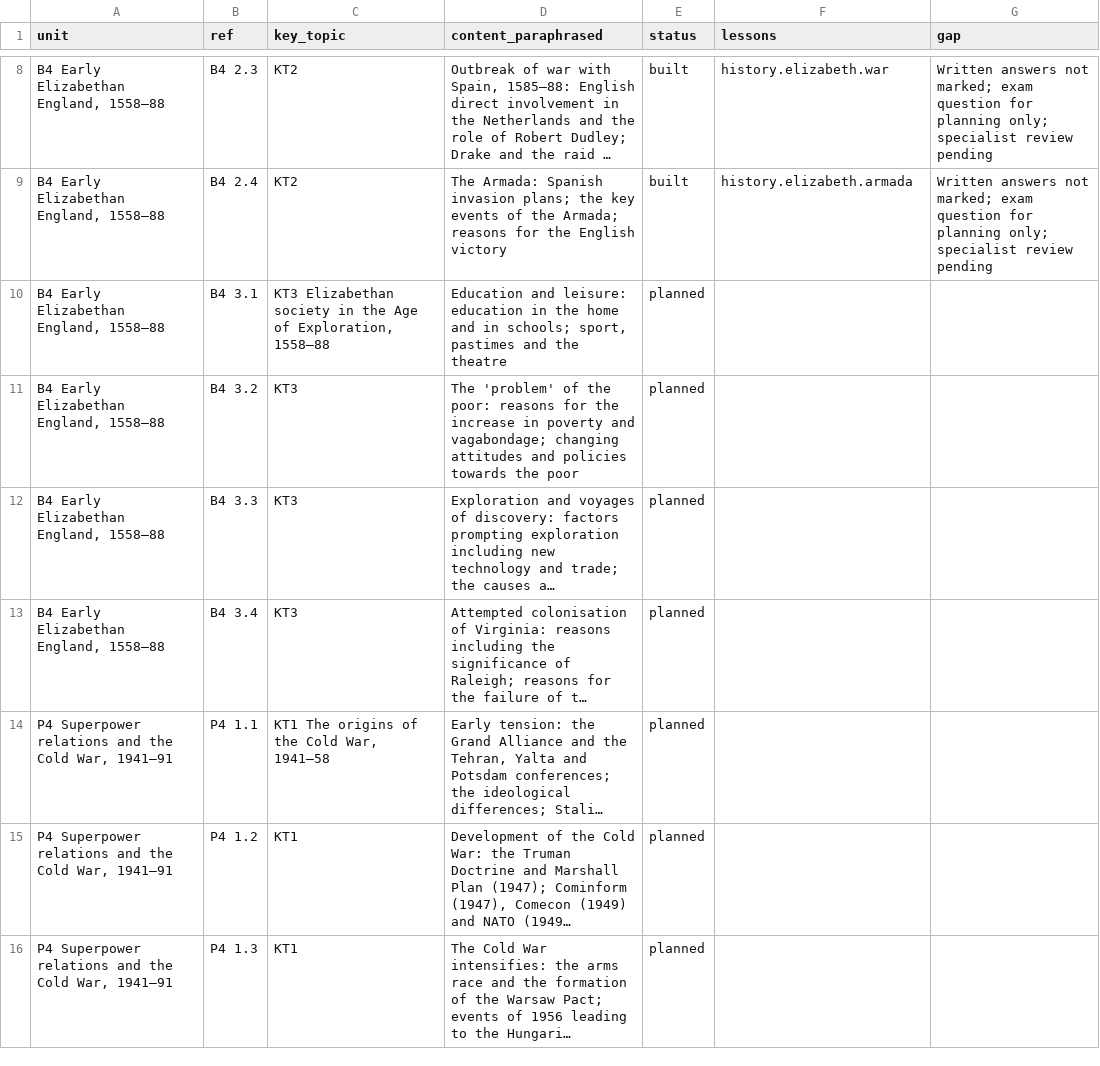
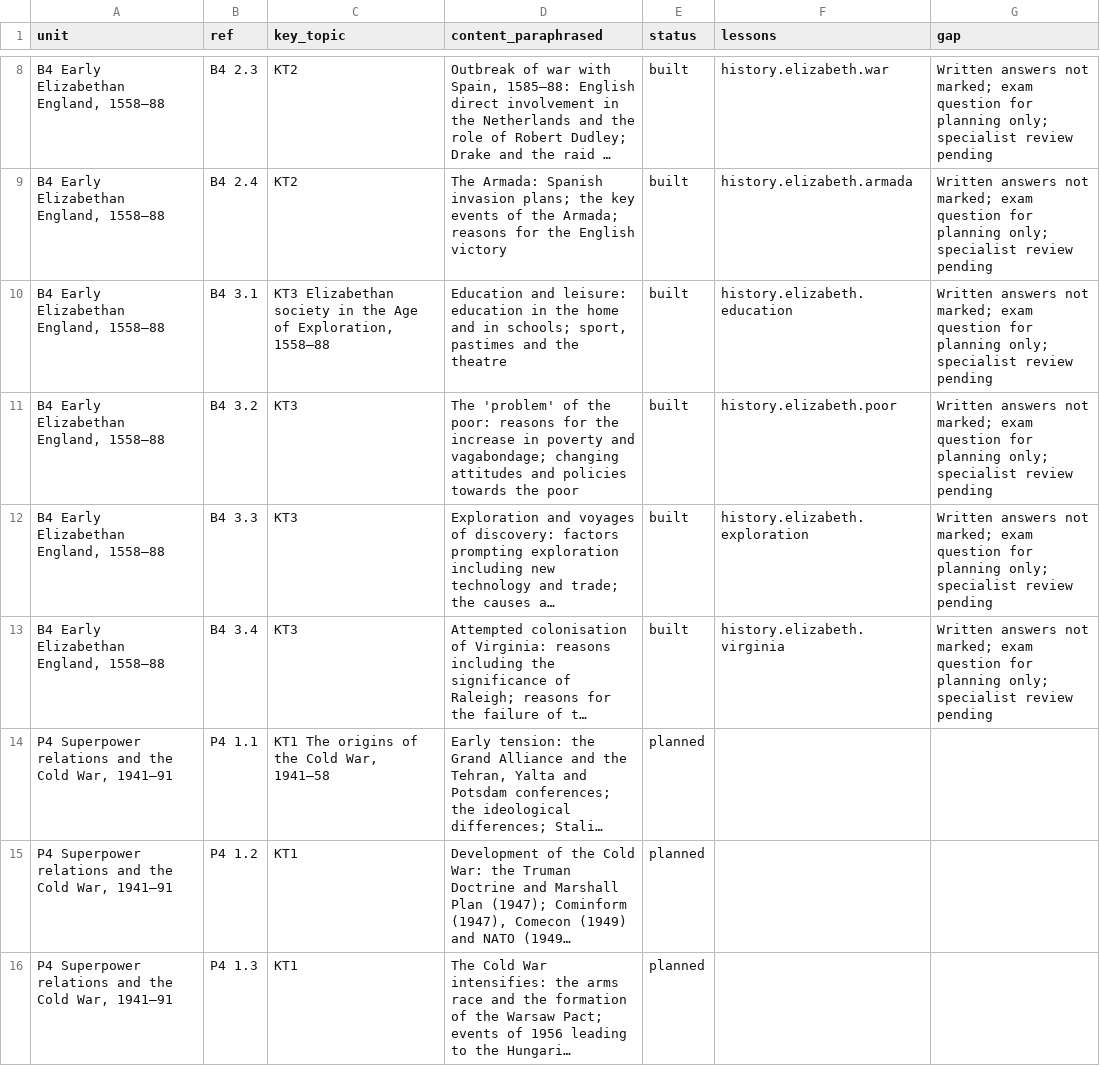
Before and after one commit to adamscourfield/crashcourse, a CSV file: curriculum/history-requirements.csv, drawn as a sheet; only a part is shown, gaps mark what is left out; long unchanged cells end in …; the diff names each change by its address in the sheet, - before the commit and + after, or states it on an @@ line.

```diff
--- a/curriculum/history-requirements.csv
+++ b/curriculum/history-requirements.csv
-E10:E13 (status): planned
+E10:E13 (status): built
-F10 (lessons): (empty)
+F10 (lessons): history.elizabeth.education
-G10:G13 (gap): (empty)
+G10:G13 (gap): Written answers not marked; exam question for planning only; specialist review pending
-F11 (lessons): (empty)
+F11 (lessons): history.elizabeth.poor
-F12 (lessons): (empty)
+F12 (lessons): history.elizabeth.exploration
-F13 (lessons): (empty)
+F13 (lessons): history.elizabeth.virginia
```
Also changed, not shown: 4 other files.
